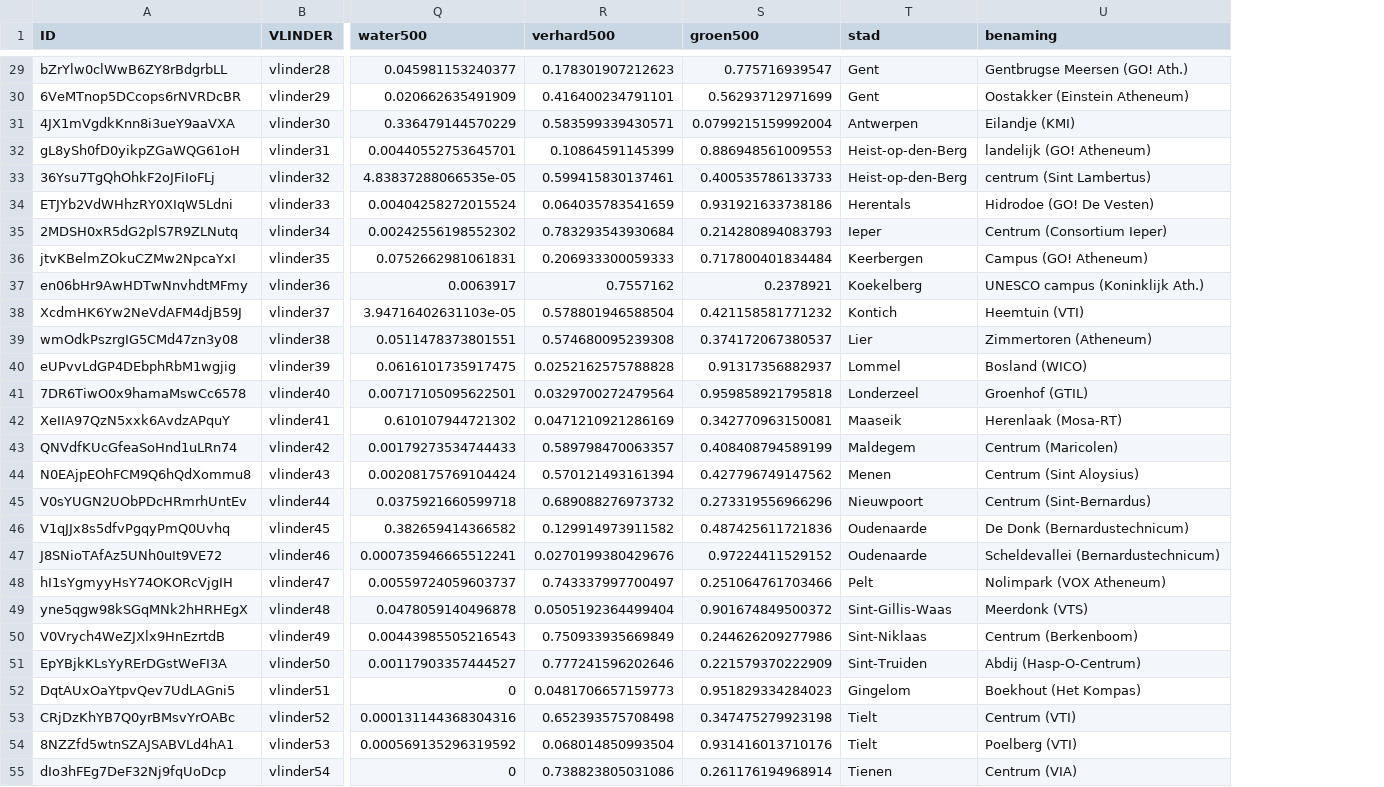
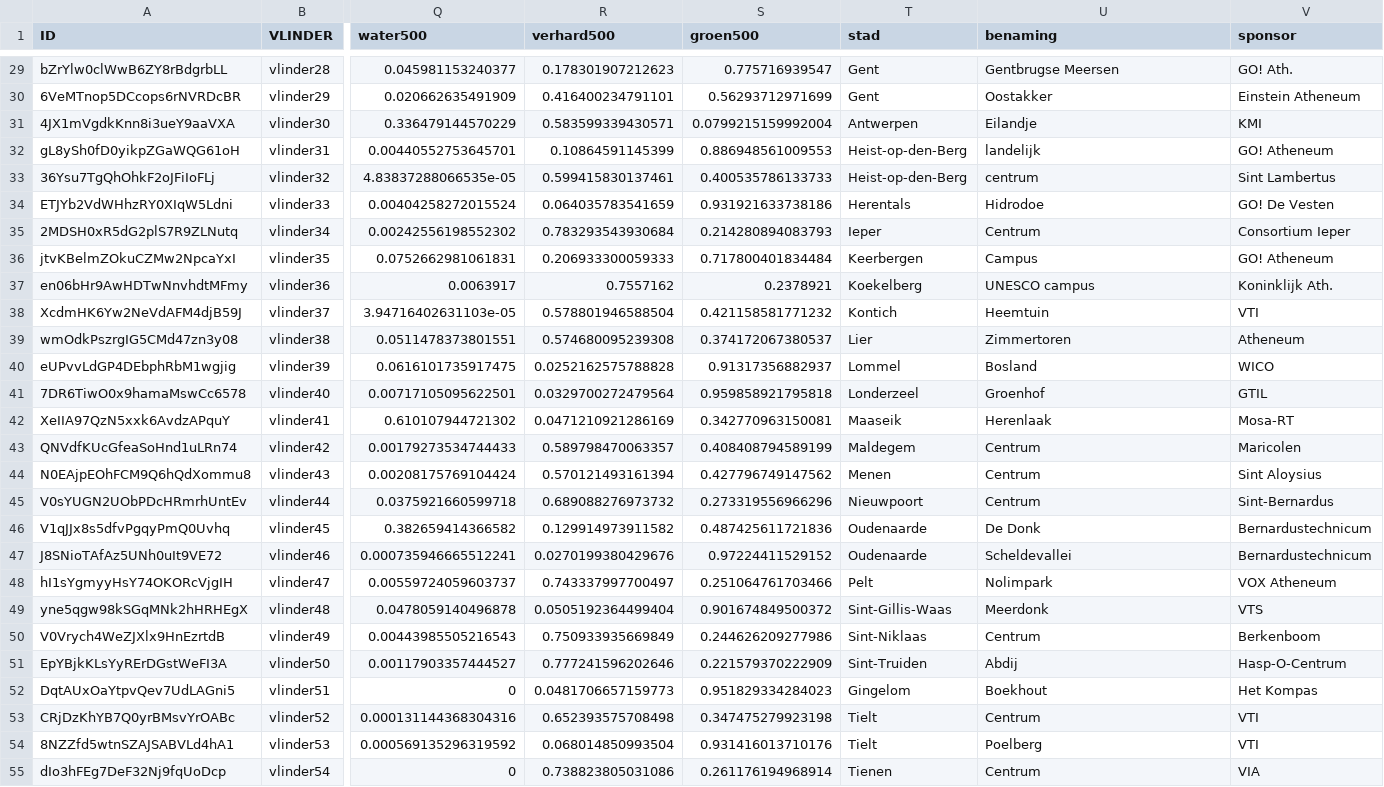
Before and after one commit to bmesuere/vlinder, a CSV file: api/data.csv, drawn as a sheet; only a part is shown, gaps mark what is left out; the diff covers the shown part only; the diff names each change by its address in the sheet, - before the commit and + after, or states it on an @@ line.

Commit message:
store sponsors a separate field in data file

```diff
--- a/api/data.csv
+++ b/api/data.csv
+column V (sponsor), rows 29-55: GO! Ath. | Einstein Atheneum | KMI | GO! Atheneum | Sint Lambertus | GO! De Vesten | Consortium Ieper | GO! Atheneum | Koninklijk Ath. | VTI | Atheneum | WICO | GTIL | Mosa-RT | Maricolen | Sint Aloysius | Sint-Bernardus | Bernardustechnicum | Bernardustechnicum | VOX Atheneum | VTS | Berkenboom | Hasp-O-Centrum | Het Kompas | VTI | VTI | VIA
-U29 (benaming): Gentbrugse Meersen (GO! Ath.)
+U29 (benaming): Gentbrugse Meersen
-U30 (benaming): Oostakker (Einstein Atheneum)
+U30 (benaming): Oostakker
-U31 (benaming): Eilandje (KMI)
+U31 (benaming): Eilandje
-U32 (benaming): landelijk (GO! Atheneum)
+U32 (benaming): landelijk
-U33 (benaming): centrum (Sint Lambertus)
+U33 (benaming): centrum
-U34 (benaming): Hidrodoe (GO! De Vesten)
+U34 (benaming): Hidrodoe
-U35 (benaming): Centrum (Consortium Ieper)
+U35 (benaming): Centrum
-U36 (benaming): Campus (GO! Atheneum)
+U36 (benaming): Campus
-U37 (benaming): UNESCO campus (Koninklijk Ath.)
+U37 (benaming): UNESCO campus
-U38 (benaming): Heemtuin (VTI)
+U38 (benaming): Heemtuin
-U39 (benaming): Zimmertoren (Atheneum)
+U39 (benaming): Zimmertoren
-U40 (benaming): Bosland (WICO)
+U40 (benaming): Bosland
-U41 (benaming): Groenhof (GTIL)
+U41 (benaming): Groenhof
-U42 (benaming): Herenlaak (Mosa-RT)
+U42 (benaming): Herenlaak
-U43 (benaming): Centrum (Maricolen)
+U43 (benaming): Centrum
-U44 (benaming): Centrum (Sint Aloysius)
+U44 (benaming): Centrum
-U45 (benaming): Centrum (Sint-Bernardus)
+U45 (benaming): Centrum
-U46 (benaming): De Donk (Bernardustechnicum)
+U46 (benaming): De Donk
-U47 (benaming): Scheldevallei (Bernardustechnicum)
+U47 (benaming): Scheldevallei
-U48 (benaming): Nolimpark (VOX Atheneum)
+U48 (benaming): Nolimpark
-U49 (benaming): Meerdonk (VTS)
+U49 (benaming): Meerdonk
-U50 (benaming): Centrum (Berkenboom)
+U50 (benaming): Centrum
-U51 (benaming): Abdij (Hasp-O-Centrum)
+U51 (benaming): Abdij
-U52 (benaming): Boekhout (Het Kompas)
+U52 (benaming): Boekhout
-U53 (benaming): Centrum (VTI)
+U53 (benaming): Centrum
-U54 (benaming): Poelberg (VTI)
+U54 (benaming): Poelberg
-U55 (benaming): Centrum (VIA)
+U55 (benaming): Centrum
```
Also changed, not shown: 32 edited cells elsewhere in this file, 1 other file.
